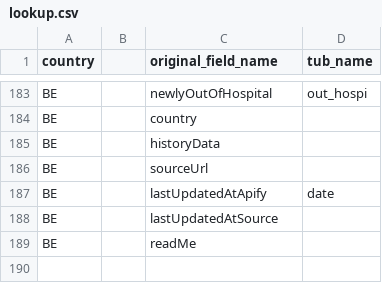
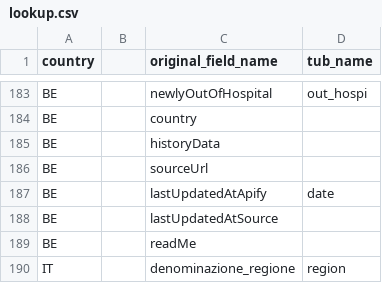
Before and after one commit to clementlefevre/Checker-Covid, a CSV file: data/lookup.csv, drawn as a sheet; only a part is shown, gaps mark what is left out; the diff names each change by its address in the sheet, - before the commit and + after, or states it on an @@ line.

```diff
--- a/data/lookup.csv
+++ b/data/lookup.csv
+row 190: IT |  | denominazione_regione | region
```
Also changed, not shown: data/tps00001_1_Data.csv, 4 other files.
